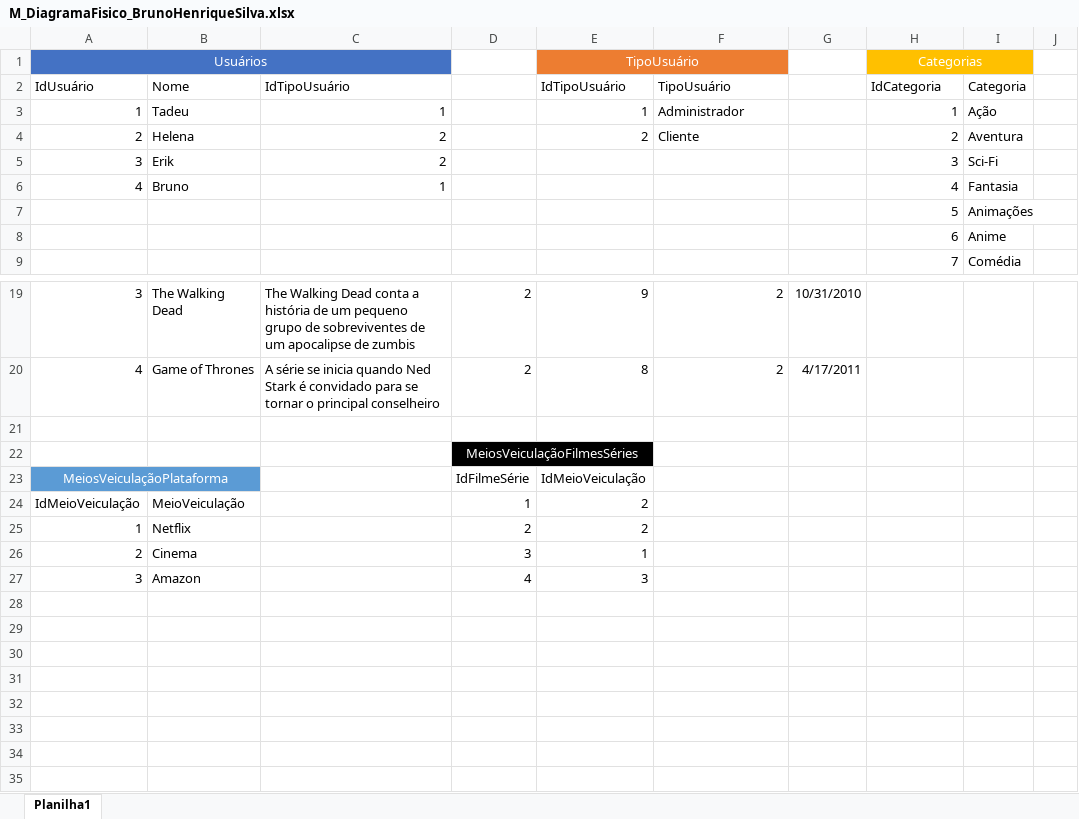
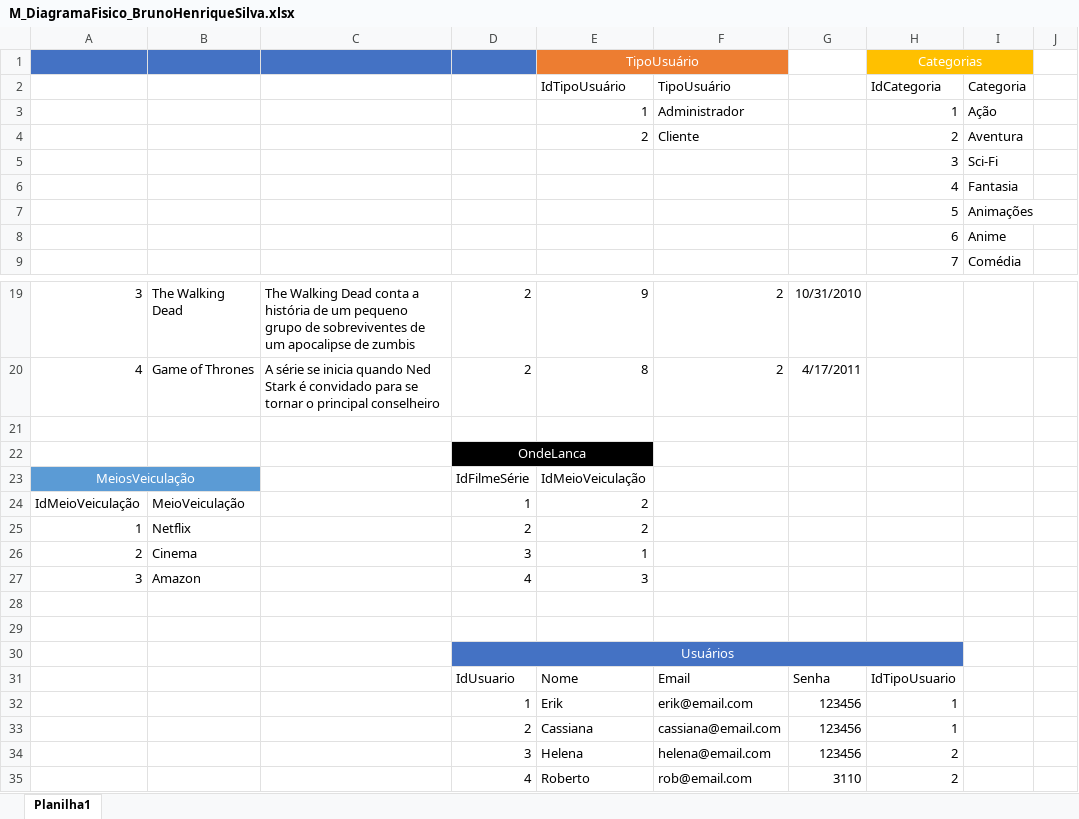
Before and after one commit to brunohesilva/2s2019-sprint-1-bd-OpFlix, an Excel workbook: OpFlixBD/M_DiagramaFisico_BrunoHenriqueSilva.xlsx, sheet Planilha1, drawn as a sheet; only a part is shown, gaps mark what is left out; values as stored, in another font and other column widths than the file's, no borders; removed rows and columns are numbered as before the commit, all else as after; the diff names each change by its address in the sheet, - before the commit and + after, or states it on an @@ line.

```diff
--- a/OpFlixBD/M_DiagramaFisico_BrunoHenriqueSilva.xlsx (sheet Planilha1)
+++ b/OpFlixBD/M_DiagramaFisico_BrunoHenriqueSilva.xlsx (sheet Planilha1)
-A1: Usuários
+A1: (empty)
-A1:C1 merged
-D1 fill: none
+D1 fill: #4472C4
-A2: IdUsuário
+A2: (empty)
-B2: Nome
+B2: (empty)
-C2: IdTipoUsuário
+C2: (empty)
-A3: 1
+A3: (empty)
-B3: Tadeu
+B3: (empty)
-C3: 1
+C3: (empty)
-A4: 2
+A4: (empty)
-B4: Helena
+B4: (empty)
-C4: 2
+C4: (empty)
-row 5: 3 | Erik | 2 |  |  |  |  | 3 | Sci-Fi
-row 6: 4 | Bruno | 1 |  |  |  |  | 4 | Fantasia
+row 5:  |  |  |  |  |  |  | 3 | Sci-Fi
+row 6:  |  |  |  |  |  |  | 4 | Fantasia
-D22: MeiosVeiculaçãoFilmesSéries
+D22: OndeLanca
-A23: MeiosVeiculaçãoPlataforma
+A23: MeiosVeiculação
+row 28: (empty)
+row 29: (empty)
+row 30:  |  |  | Usuários
+row 31:  |  |  | IdUsuario | Nome | Email | Senha | IdTipoUsuario
+row 32:  |  |  | 1 | Erik | erik@email.com | 123456 | 1
+row 33:  |  |  | 2 | Cassiana | cassiana@email.com | 123456 | 1
+row 34:  |  |  | 3 | Helena | helena@email.com | 123456 | 2
+row 35:  |  |  | 4 | Roberto | rob@email.com | 3110 | 2
```
Also changed, not shown: 3 other files.
